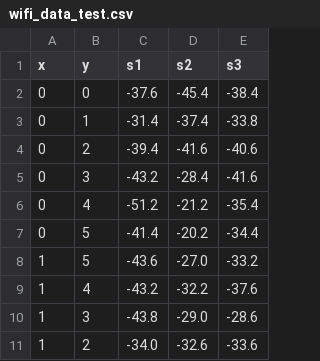
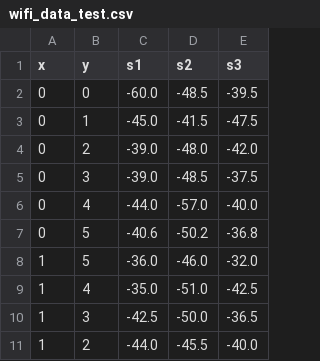
Before and after one commit to DarkBrain-LP/autonomous_turtlebot, a CSV file: wifi_fingerprint_collector/scripts/final/modules/wifi_data_test.csv, drawn as a sheet; only a part is shown; the diff covers the shown part only.

```diff
--- a/wifi_fingerprint_collector/scripts/final/modules/wifi_data_test.csv
+++ b/wifi_fingerprint_collector/scripts/final/modules/wifi_data_test.csv
@@ -1,11 +1,11 @@
 x,y,s1,s2,s3
-0,0,-37.6,-45.4,-38.4
-0,1,-31.4,-37.4,-33.8
-0,2,-39.4,-41.6,-40.6
-0,3,-43.2,-28.4,-41.6
-0,4,-51.2,-21.2,-35.4
-0,5,-41.4,-20.2,-34.4
-1,5,-43.6,-27.0,-33.2
-1,4,-43.2,-32.2,-37.6
-1,3,-43.8,-29.0,-28.6
-1,2,-34.0,-32.6,-33.6
+0,0,-60.0,-48.5,-39.5
+0,1,-45.0,-41.5,-47.5
+0,2,-39.0,-48.0,-42.0
+0,3,-39.0,-48.5,-37.5
+0,4,-44.0,-57.0,-40.0
+0,5,-40.6,-50.2,-36.8
+1,5,-36.0,-46.0,-32.0
+1,4,-35.0,-51.0,-42.5
+1,3,-42.5,-50.0,-36.5
+1,2,-44.0,-45.5,-40.0
```
Also changed, not shown: 8 removed rows and 51 edited cells elsewhere in this file, 9 other files.
